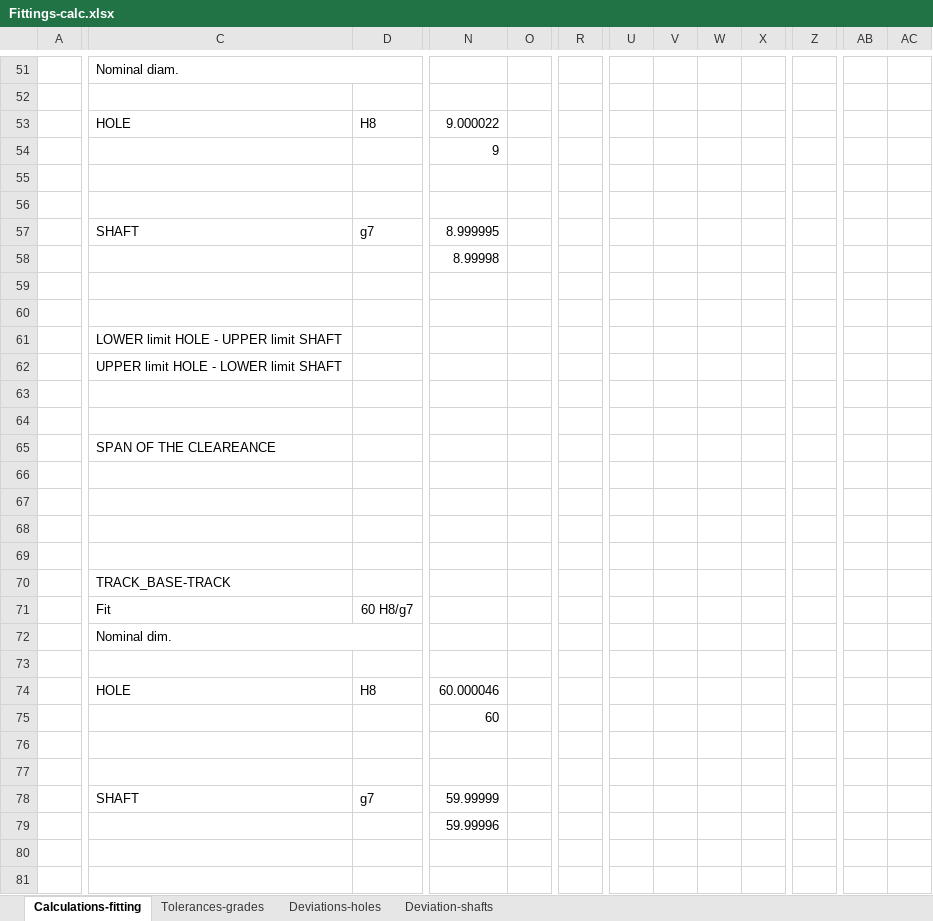
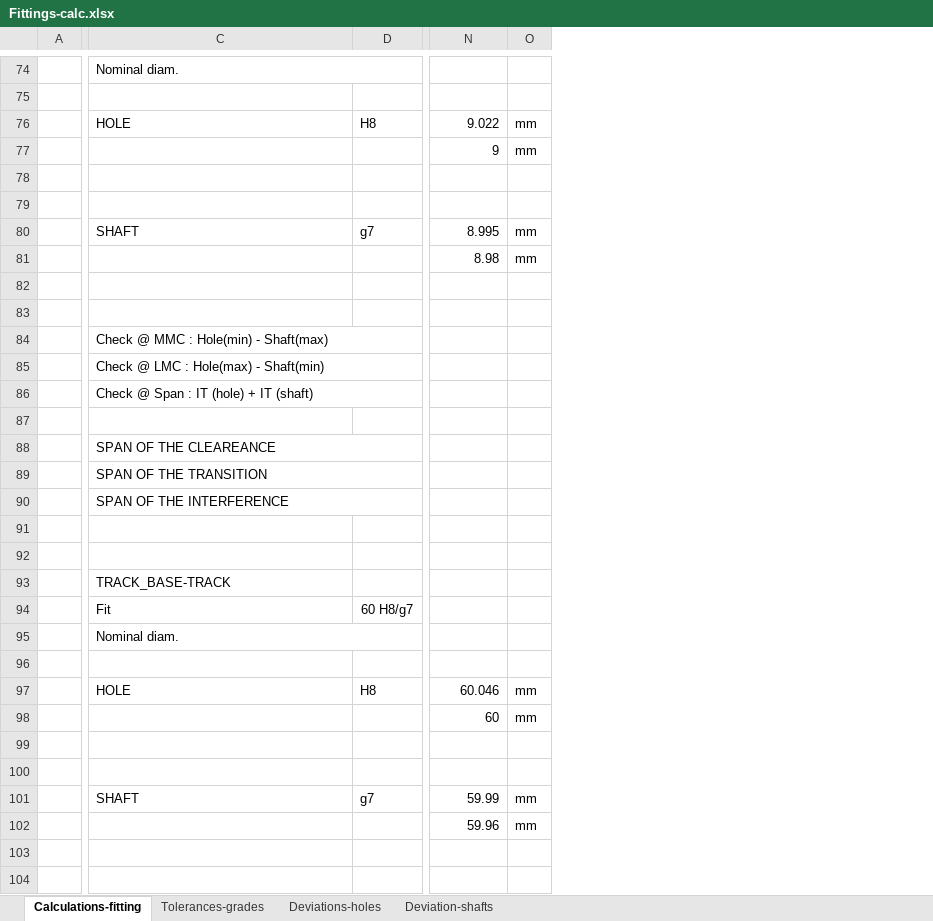
Before and after one commit to EduardSala/Training-Functional-dimensioning-of-machine-elements-, an Excel workbook: 01-Eccentric_Mechanism/Calculations/Fittings-calc.xlsx, sheet Calculations-fitting, drawn as a sheet; only a part is shown, gaps mark what is left out; values as stored, in another font and other column widths than the file's, no borders; charts and pictures not drawn; removed rows and columns are numbered as before the commit, all else as after; rows hold the shown columns only; the diff covers the shown part only; the diff names each change by its address in the sheet, - before the commit and + after, or states it on an @@ line.

Commit message:
Updated fittings calculations due to a conversion factor

```diff
--- a/01-Eccentric_Mechanism/Calculations/Fittings-calc.xlsx (sheet Calculations-fitting)
+++ b/01-Eccentric_Mechanism/Calculations/Fittings-calc.xlsx (sheet Calculations-fitting)
-column O, empty
+column O, rows 76-81: mm | mm |  |  | mm | mm; rows 97-102: mm | mm |  |  | mm | mm
-column R, empty
-column U, empty
-column V, empty
-column W, empty
-column X, empty
-column Z, empty
-column AB, empty
-column AC, empty
-N76: 9.000022
+N76: 9.022
-N80: 8.999995
+N80: 8.995
-N81: 8.99998
+N81: 8.98
-row 61:  | LOWER limit HOLE - UPPER limit SHAFT
-row 62:  | UPPER limit HOLE - LOWER limit SHAFT
+row 84:  | Check @ MMC : Hole(min) - Shaft(max)
+row 85:  | Check @ LMC : Hole(max) - Shaft(min)
+row 86:  | Check @ Span : IT (hole) + IT (shaft)
-row 88: (empty)
+row 88:  | SPAN OF THE CLEAREANCE
+C88:E88 merged
-row 65:  | SPAN OF THE CLEAREANCE
-row 89: (empty)
+row 89:  | SPAN OF THE TRANSITION
+C89:E89 merged
-row 90: (empty)
+row 90:  | SPAN OF THE INTERFERENCE
+C90:E90 merged
-C95: Nominal dim.
+C95: Nominal diam.
-N97: 60.000046
+N97: 60.046
-N101: 59.99999
+N101: 59.99
-N102: 59.99996
+N102: 59.96
```
Also changed, not shown: 43 added rows, 20 removed rows, 5 removed columns, 28 edited cells, cell formats and merged cells elsewhere in this sheet, formulas that keep their value, charts or pictures, 5 other files.
